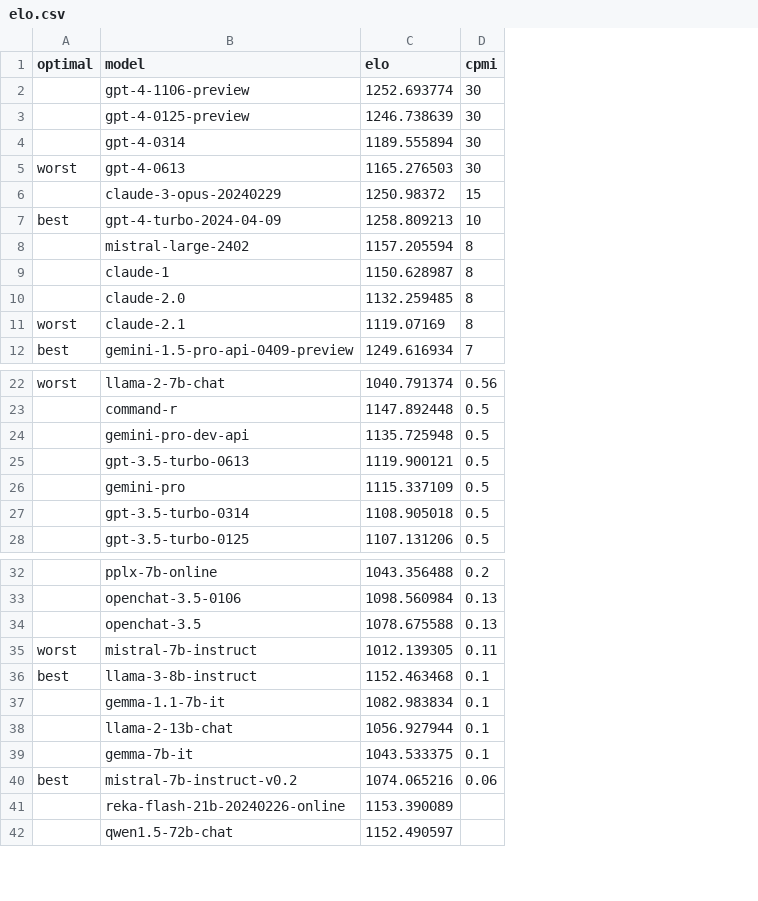
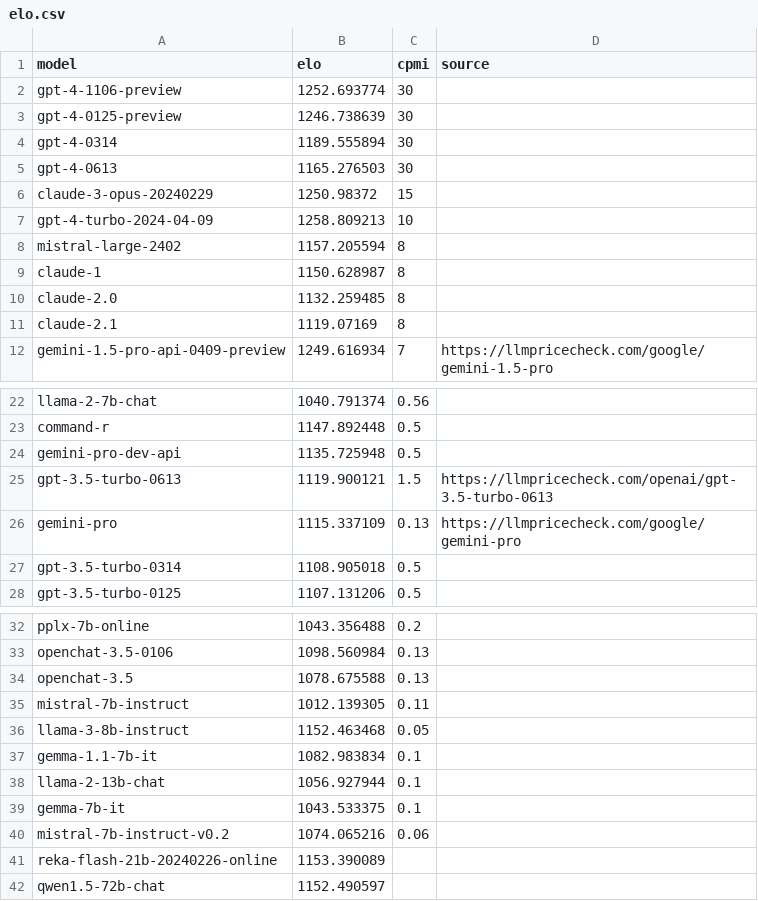
Before and after one commit to sanand0/llmpricing, a CSV file: elo.csv, drawn as a sheet; only a part is shown, gaps mark what is left out; removed rows and columns are numbered as before the commit, all else as after; the diff names each change by its address in the sheet, - before the commit and + after, or states it on an @@ line.

Commit message:
ENH: Update cost, automate optimal calculation

```diff
--- a/elo.csv
+++ b/elo.csv
-column A (optimal), rows 5-12: worst |  | best |  |  |  | worst | best; row 22: worst; rows 35-40: worst | best |  |  |  | best
+column D (source), row 12: https://llmpricecheck.com/google/gemini-1.5-pro; rows 25-26: https://llmpricecheck.com/openai/gpt-3.5-turbo-0613 | https://llmpricecheck.com/google/gemini-pro
-C25 (cpmi): 0.5
+C25 (cpmi): 1.5
-C26 (cpmi): 0.5
+C26 (cpmi): 0.13
-C36 (cpmi): 0.1
+C36 (cpmi): 0.05
```
Also changed, not shown: 1 other file.
